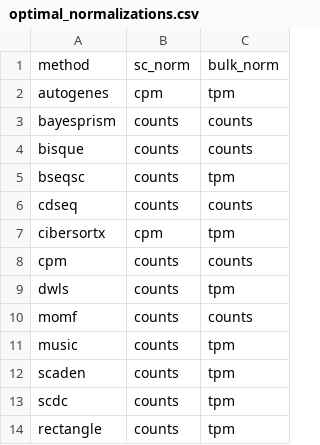
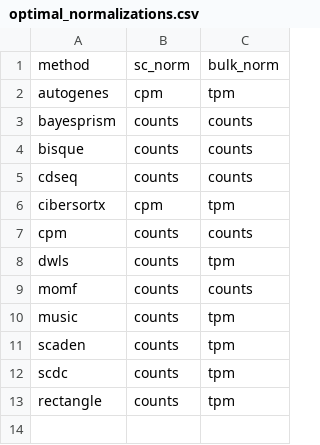
Before and after one commit to omnideconv/deconvBench, a CSV file: pipeline/optimal_normalizations.csv, drawn as a sheet.

Commit message:
Drop bseqsc from config file

```diff
--- a/pipeline/optimal_normalizations.csv
+++ b/pipeline/optimal_normalizations.csv
@@ -4,3 +4,2 @@ bayesprism,counts,counts
 bisque,counts,counts
-bseqsc,counts,tpm
 cdseq,counts,counts
```
